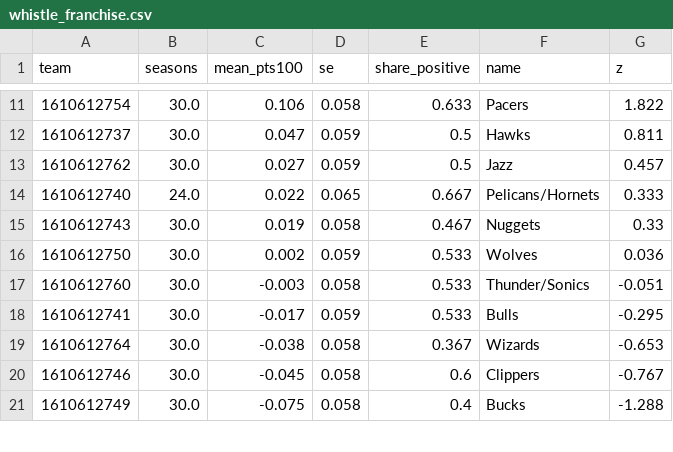
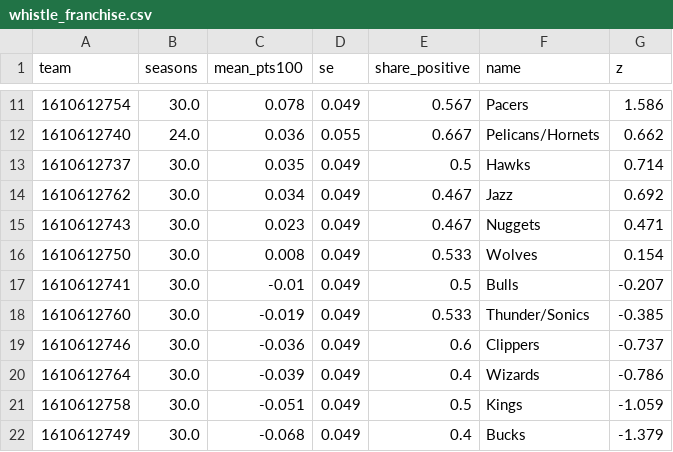
Before and after one commit to slisenberger/nba_data, a CSV file: ft_study/results/whistle_franchise.csv, drawn as a sheet; only a part is shown, gaps mark what is left out; the diff covers the shown part only.

```diff
--- a/ft_study/results/whistle_franchise.csv
+++ b/ft_study/results/whistle_franchise.csv
@@ -11,11 +11,12 @@ team,seasons,mean_pts100,se,share_positive,name,z
-1610612754,30.0,0.106,0.058,0.633,Pacers,1.822
-1610612737,30.0,0.047,0.059,0.5,Hawks,0.811
-1610612762,30.0,0.027,0.059,0.5,Jazz,0.457
-1610612740,24.0,0.022,0.065,0.667,Pelicans/Hornets,0.333
-1610612743,30.0,0.019,0.058,0.467,Nuggets,0.33
-1610612750,30.0,0.002,0.059,0.533,Wolves,0.036
-1610612760,30.0,-0.003,0.058,0.533,Thunder/Sonics,-0.051
-1610612741,30.0,-0.017,0.059,0.533,Bulls,-0.295
-1610612764,30.0,-0.038,0.058,0.367,Wizards,-0.653
-1610612746,30.0,-0.045,0.058,0.6,Clippers,-0.767
-1610612749,30.0,-0.075,0.058,0.4,Bucks,-1.288
+1610612754,30.0,0.078,0.049,0.567,Pacers,1.586
+1610612740,24.0,0.036,0.055,0.667,Pelicans/Hornets,0.662
+1610612737,30.0,0.035,0.049,0.5,Hawks,0.714
+1610612762,30.0,0.034,0.049,0.467,Jazz,0.692
+1610612743,30.0,0.023,0.049,0.467,Nuggets,0.471
+1610612750,30.0,0.008,0.049,0.533,Wolves,0.154
+1610612741,30.0,-0.01,0.049,0.5,Bulls,-0.207
+1610612760,30.0,-0.019,0.049,0.533,Thunder/Sonics,-0.385
+1610612746,30.0,-0.036,0.049,0.6,Clippers,-0.737
+1610612764,30.0,-0.039,0.049,0.4,Wizards,-0.786
+1610612758,30.0,-0.051,0.049,0.5,Kings,-1.059
+1610612749,30.0,-0.068,0.049,0.4,Bucks,-1.379
```
Also changed, not shown: 4 added rows, 5 removed rows and 48 edited cells elsewhere in this file, ft_study/results/grifter_lowxf_career.csv, ft_study/results/reaves_top10_recent_imputed.csv, 11 other files.
